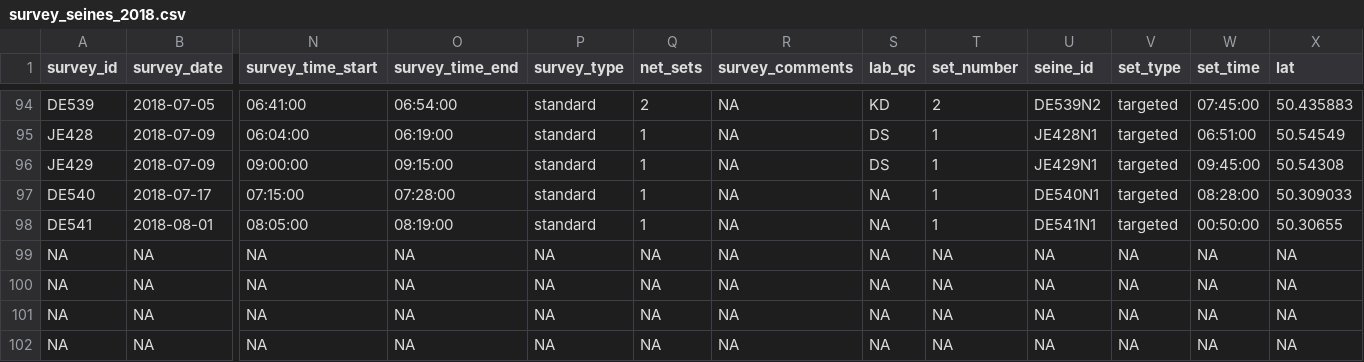
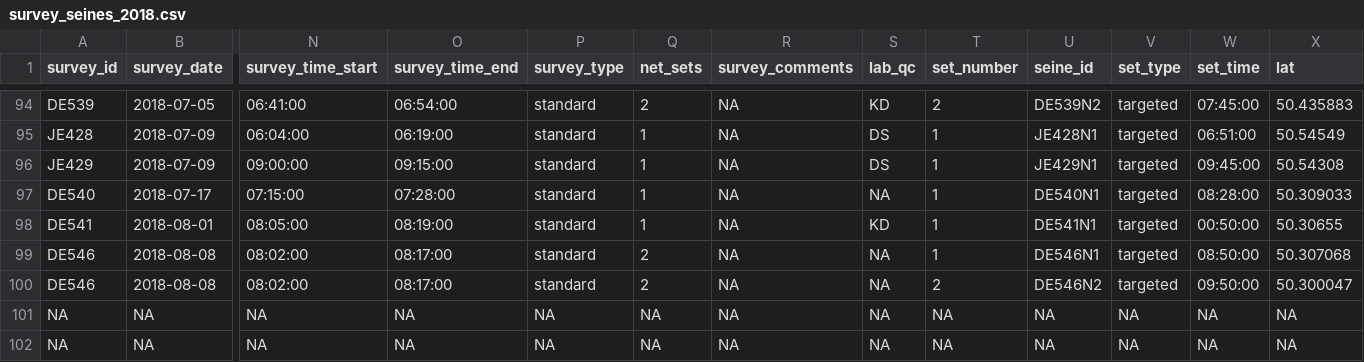
Before and after one commit to HakaiInstitute/juvenile-salmon, a CSV file: Internal Reports/End of Field Season Reports/Raw Data/survey_seines_2018.csv, drawn as a sheet; only a part is shown, gaps mark what is left out; removed rows and columns are numbered as before the commit, all else as after; rows hold the shown columns only; the diff names each change by its address in the sheet, - before the commit and + after, or states it on an @@ line.

```diff
--- a/Internal Reports/End of Field Season Reports/Raw Data/survey_seines_2018.csv
+++ b/Internal Reports/End of Field Season Reports/Raw Data/survey_seines_2018.csv
-S98 (lab_qc): NA
+S98 (lab_qc): KD
-row 99: NA | NA | NA | NA | NA | NA | NA | NA | NA | NA | NA | NA | NA
-row 100: NA | NA | NA | NA | NA | NA | NA | NA | NA | NA | NA | NA | NA
+row 99: DE546 | 2018-08-08 | 08:02:00 | 08:17:00 | standard | 2 | NA | NA | 1 | DE546N1 | targeted | 08:50:00 | 50.307068
+row 100: DE546 | 2018-08-08 | 08:02:00 | 08:17:00 | standard | 2 | NA | NA | 2 | DE546N2 | targeted | 09:50:00 | 50.300047
```
Also changed, not shown: 1 other file.
